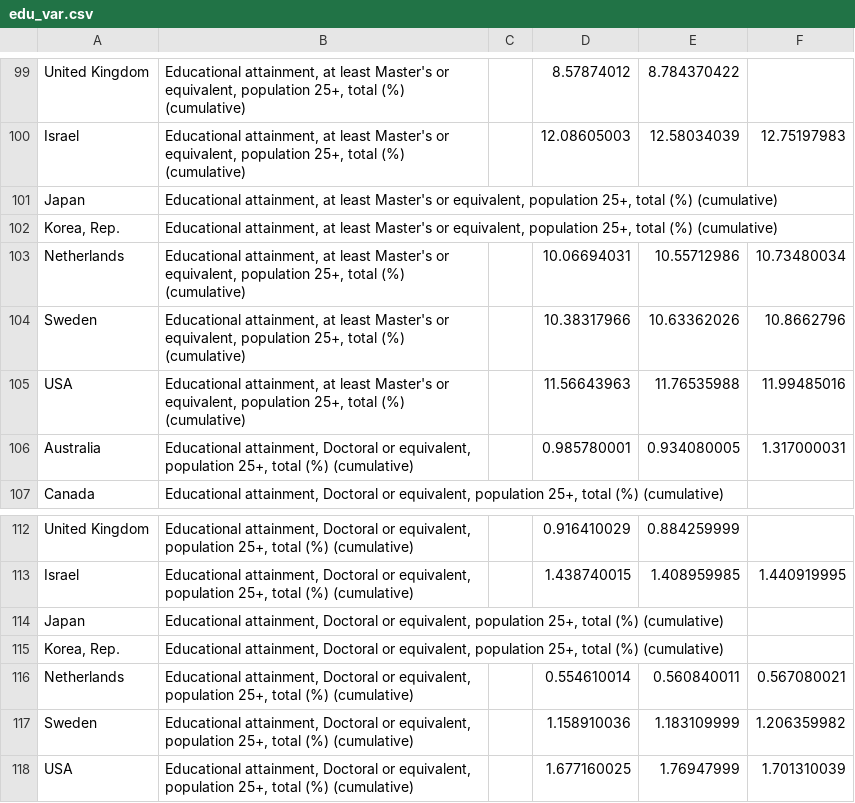
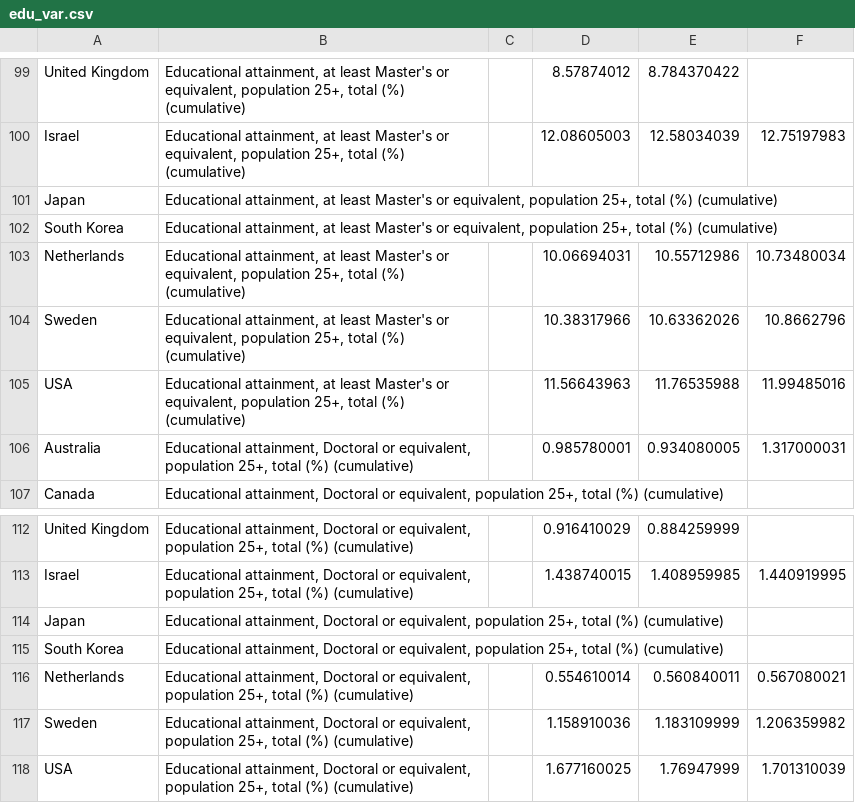
Before and after one commit to jack2012aa/CSX-R-project, a CSV file: final/final_project/Data/edu_var.csv, drawn as a sheet; only a part is shown, gaps mark what is left out; the diff covers the shown part only.

```diff
--- a/final/final_project/Data/edu_var.csv
+++ b/final/final_project/Data/edu_var.csv
@@ -101,3 +101,3 @@ Israel,"Educational attainment, at least Master's or equivalent, population 25+,
 Japan,"Educational attainment, at least Master's or equivalent, population 25+, total (%) (cumulative)",,,,
-"Korea, Rep.","Educational attainment, at least Master's or equivalent, population 25+, total (%) (cumulative)",,,,
+South Korea,"Educational attainment, at least Master's or equivalent, population 25+, total (%) (cumulative)",,,,
 Netherlands,"Educational attainment, at least Master's or equivalent, population 25+, total (%) (cumulative)",,10.06694031,10.55712986,10.73480034
@@ -114,3 +114,3 @@ Israel,"Educational attainment, Doctoral or equivalent, population 25+, total (%
 Japan,"Educational attainment, Doctoral or equivalent, population 25+, total (%) (cumulative)",,,,
-"Korea, Rep.","Educational attainment, Doctoral or equivalent, population 25+, total (%) (cumulative)",,,,
+South Korea,"Educational attainment, Doctoral or equivalent, population 25+, total (%) (cumulative)",,,,
 Netherlands,"Educational attainment, Doctoral or equivalent, population 25+, total (%) (cumulative)",,0.554610014,0.560840011,0.567080021
```
Also changed, not shown: 13 added rows and 8 edited cells elsewhere in this file, 24 other files.
